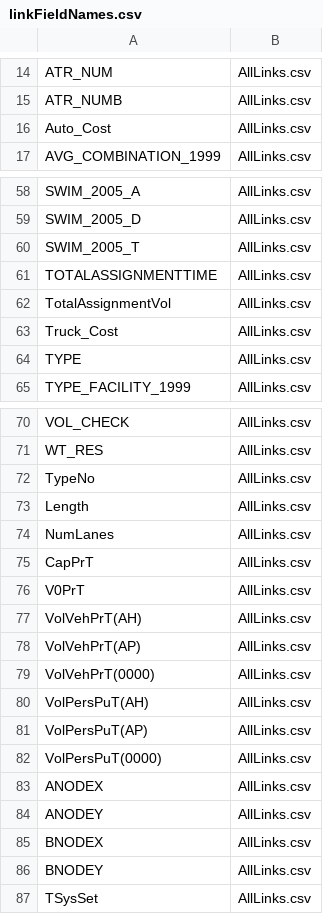
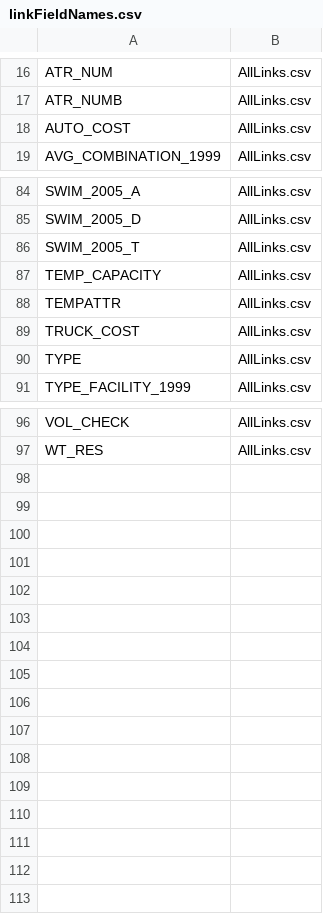
Before and after one commit to tlumip/tlumip, a CSV file: root/scenario/inputs/parameters/linkFieldNames.csv, drawn as a sheet; only a part is shown, gaps mark what is left out; the diff covers the shown part only.

```diff
--- a/root/scenario/inputs/parameters/linkFieldNames.csv
+++ b/root/scenario/inputs/parameters/linkFieldNames.csv
@@ -15,3 +17,3 @@ ATR_NUM,AllLinks.csv
 ATR_NUMB,AllLinks.csv
-Auto_Cost,AllLinks.csv
+AUTO_COST,AllLinks.csv
 AVG_COMBINATION_1999,AllLinks.csv
@@ -60,5 +86,5 @@ SWIM_2005_D,AllLinks.csv
 SWIM_2005_T,AllLinks.csv
-TOTALASSIGNMENTTIME,AllLinks.csv
-TotalAssignmentVol,AllLinks.csv
-Truck_Cost,AllLinks.csv
+TEMP_CAPACITY,AllLinks.csv
+TEMPATTR,AllLinks.csv
+TRUCK_COST,AllLinks.csv
 TYPE,AllLinks.csv
@@ -71,17 +97 @@ VOL_CHECK,AllLinks.csv
 WT_RES,AllLinks.csv
-TypeNo,AllLinks.csv
-Length,AllLinks.csv
-NumLanes,AllLinks.csv
-CapPrT,AllLinks.csv
-V0PrT,AllLinks.csv
-VolVehPrT(AH),AllLinks.csv
-VolVehPrT(AP),AllLinks.csv
-VolVehPrT(0000),AllLinks.csv
-VolPersPuT(AH),AllLinks.csv
-VolPersPuT(AP),AllLinks.csv
-VolPersPuT(0000),AllLinks.csv
-ANODEX,AllLinks.csv
-ANODEY,AllLinks.csv
-BNODEX,AllLinks.csv
-BNODEY,AllLinks.csv
-TSysSet,AllLinks.csv
```
Also changed, not shown: 22 added rows, 2 moved rows and 10 edited cells elsewhere in this file, root/scenario/inputs/parameters/zoneFieldNames.csv.
